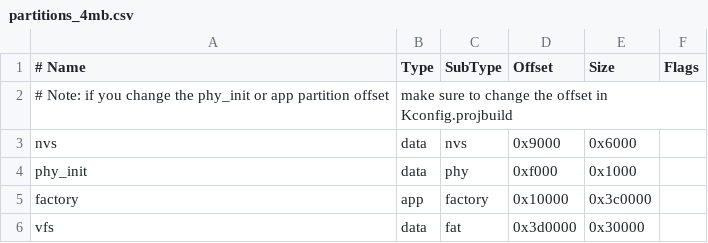
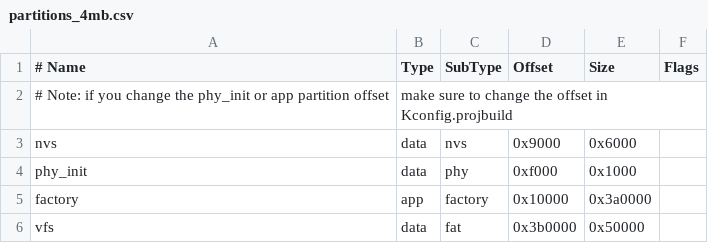
Before and after one commit to m5stack/uiflow-micropython, a CSV file: m5stack/partitions_4mb.csv, drawn as a sheet.

```diff
--- a/m5stack/partitions_4mb.csv
+++ b/m5stack/partitions_4mb.csv
@@ -4,3 +4,3 @@ nvs,      data, nvs,     0x9000,  0x6000,
 phy_init, data, phy,     0xf000,  0x1000,
-factory,  app,  factory, 0x10000, 0x3c0000,
-vfs,      data, fat,     0x3d0000,0x30000,
+factory,  app,  factory, 0x10000, 0x3a0000,
+vfs,      data, fat,     0x3b0000,0x50000,
```
Also changed, not shown: 18 other files.
